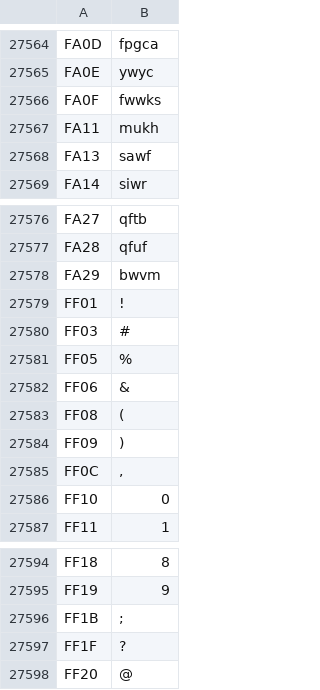
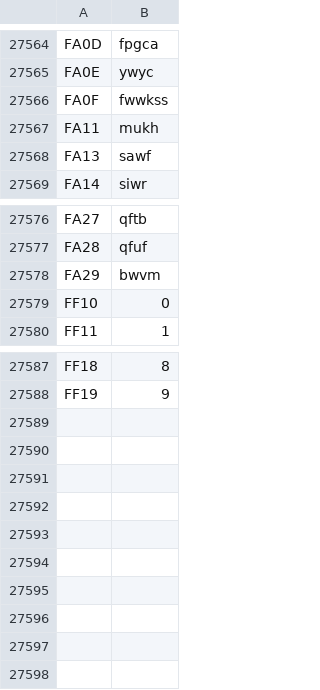
Before and after one commit to taloric/trcnwords, a CSV file: data/wubi.csv, drawn as a sheet; only a part is shown, gaps mark what is left out.

```diff
--- a/data/wubi.csv
+++ b/data/wubi.csv
@@ -27565,3 +27565,3 @@ FA0D,fpgca
 FA0E,ywyc
-FA0F,fwwks
+FA0F,fwwkss
 FA11,mukh
@@ -27578,9 +27578,2 @@ FA28,qfuf
 FA29,bwvm
-FF01,!
-FF03,#
-FF05,%
-FF06,&
-FF08,(
-FF09,)
-FF0C,","
 FF10,0
@@ -27595,4 +27588 @@ FF18,8
 FF19,9
-FF1B,;
-FF1F,?
-FF20,@
```
Also changed, not shown: data/pinyin.csv, data/pinyin_1.csv, 9 other files.
